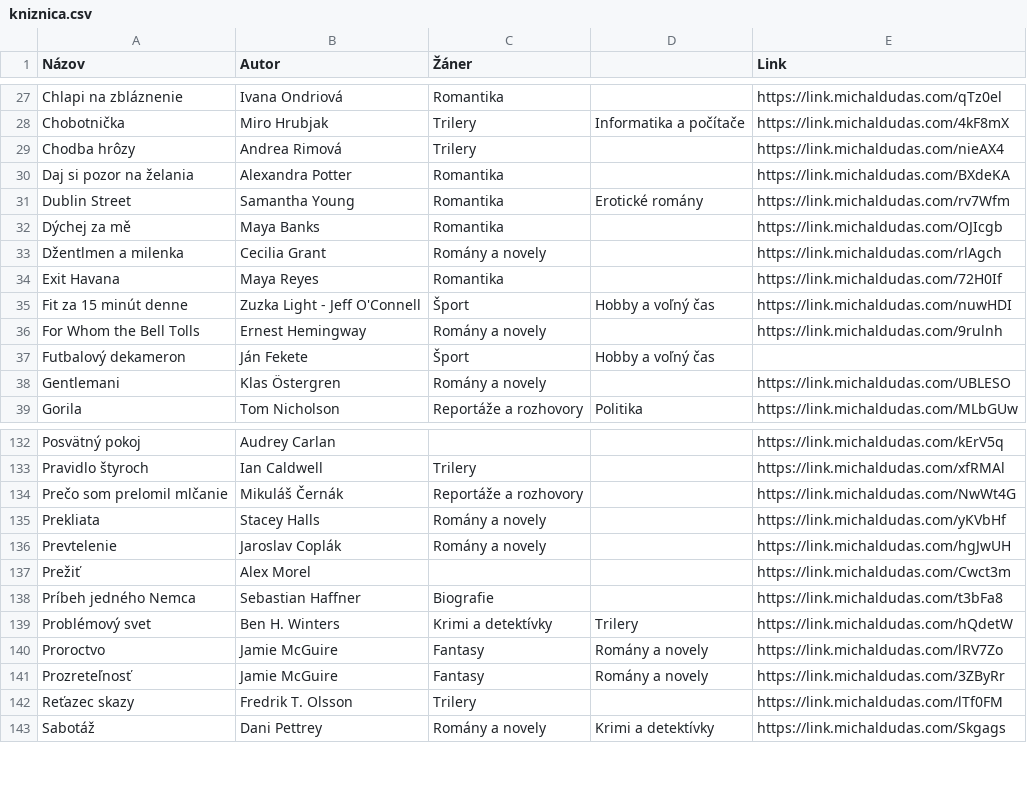
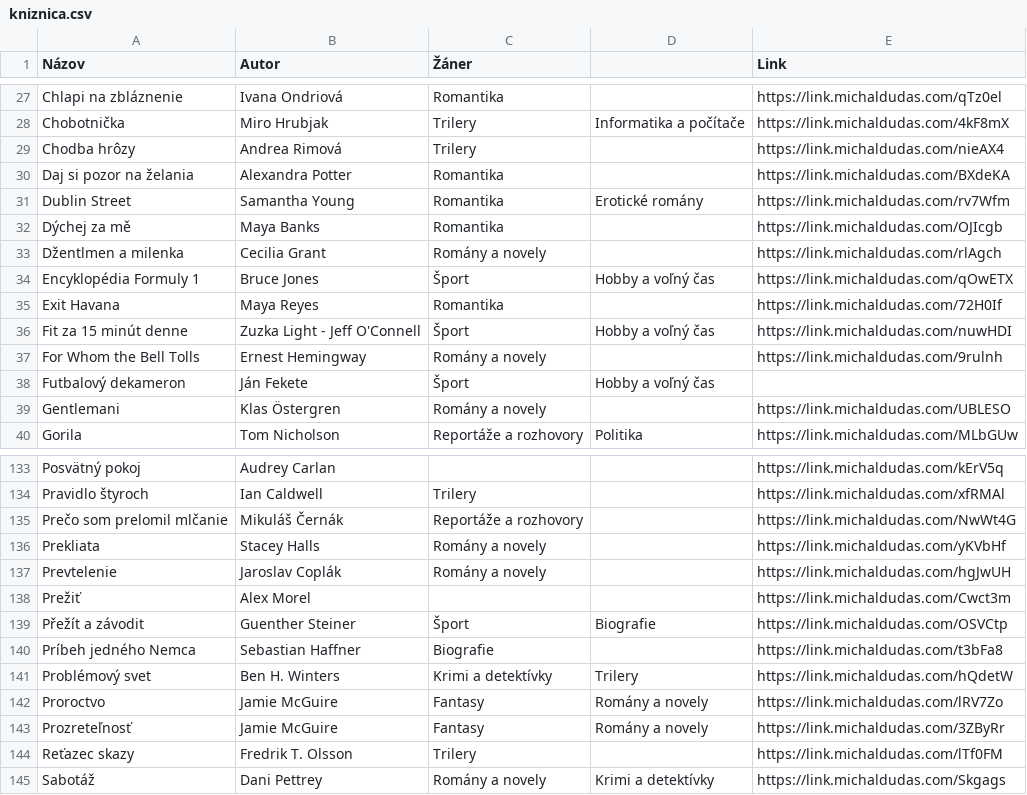
Before and after one commit to misko0709/misko0709.github.io, a CSV file: data/kniznica.csv, drawn as a sheet; only a part is shown, gaps mark what is left out.

Commit message:
Update kniznica.csv

```diff
--- a/data/kniznica.csv
+++ b/data/kniznica.csv
@@ -33,2 +33,3 @@ Dýchej za mě,Maya Banks,Romantika ,
 Džentlmen a milenka,Cecilia Grant,Romány a novely,                                                                  ,         https://link.michaldudas.com/rlAgch
+Encyklopédia Formuly 1,Bruce Jones,Šport,Hobby a voľný čas,https://link.michaldudas.com/qOwETX
 Exit Havana,Maya Reyes,Romantika ,                                                                                  ,         https://link.michaldudas.com/72H0If
@@ -137,2 +138,3 @@ Prevtelenie,Jaroslav Coplák,Romány a novely,
 Prežiť,Alex Morel,,                                                                                                 ,         https://link.michaldudas.com/Cwct3m
+Přežít a závodit,Guenther Steiner,Šport, Biografie,https://link.michaldudas.com/OSVCtp
 Príbeh jedného Nemca,Sebastian Haffner,Biografie,,https://link.michaldudas.com/t3bFa8
```
